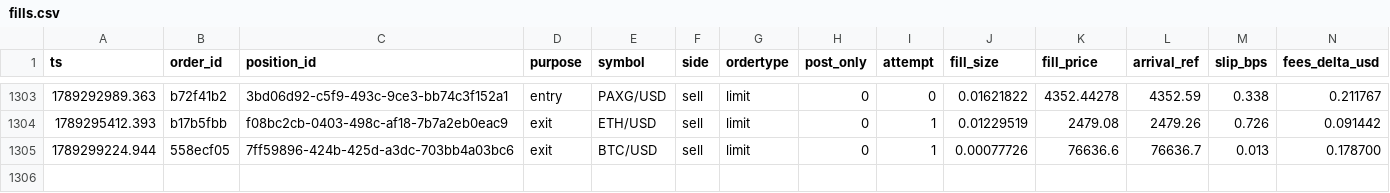
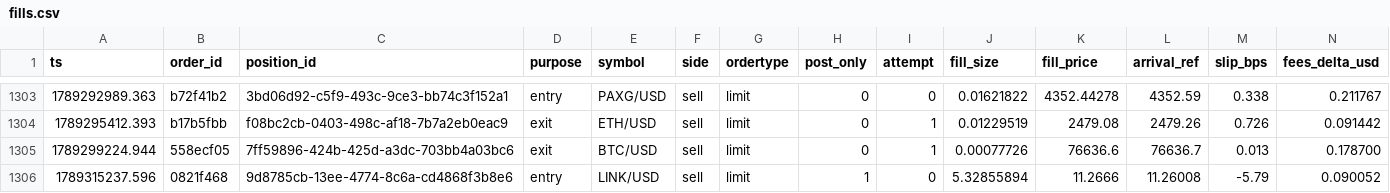
Before and after one commit to jrigoni35-gif/liquiditybot_ab, a CSV file: sessions/pc-live/fills.csv, drawn as a sheet; only a part is shown, gaps mark what is left out; rows hold the shown columns only; the diff names each change by its address in the sheet, - before the commit and + after, or states it on an @@ line.

Commit message:
telemetry: sidecar backup @ 35cad93a (28948 rows, pc-live)

```diff
--- a/sessions/pc-live/fills.csv
+++ b/sessions/pc-live/fills.csv
+row 1306: 1789315237.596 | 0821f468 | 9d8785cb-13ee-4774-8c6a-cd4868f3b8e6 | entry | LINK/USD | sell | limit | 1 | 0 | 5.32855894 | 11.2666 | 11.26008 | -5.79 | 0.090052
```
Also changed, not shown: 5 other files.
